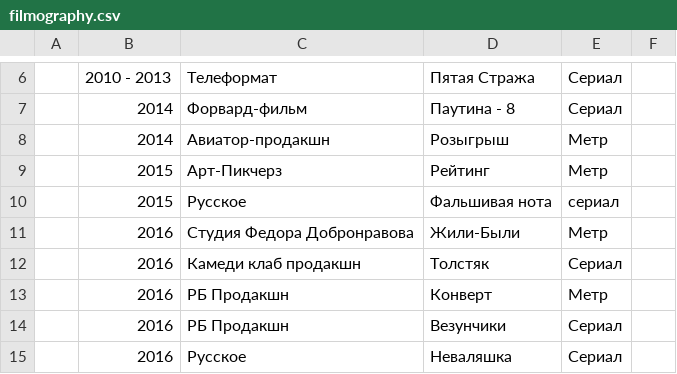
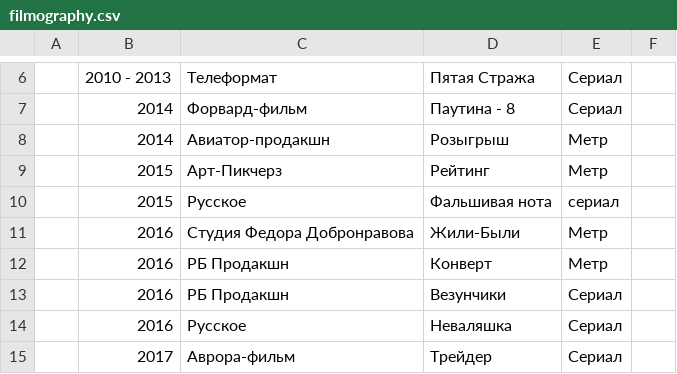
Before and after one commit to ivansglazunov/si-production, a CSV file: data/filmography.csv, drawn as a sheet; only a part is shown, gaps mark what is left out; the shorter side is filled out with more unchanged rows.

Commit message:
Add Telegram MCP authentication script and setup documentation. Include detailed steps for obtaining API keys and configuring the MCP server. Update filmography data by removing an entry for consistency.

```diff
--- a/data/filmography.csv
+++ b/data/filmography.csv
@@ -11,3 +11,2 @@
 ,2016,Студия Федора Добронравова,Жили-Были,Метр
-,2016,Камеди клаб продакшн,Толстяк,Сериал
 ,2016,РБ Продакшн,Конверт,Метр
```
Also changed, not shown: 3 other files.
